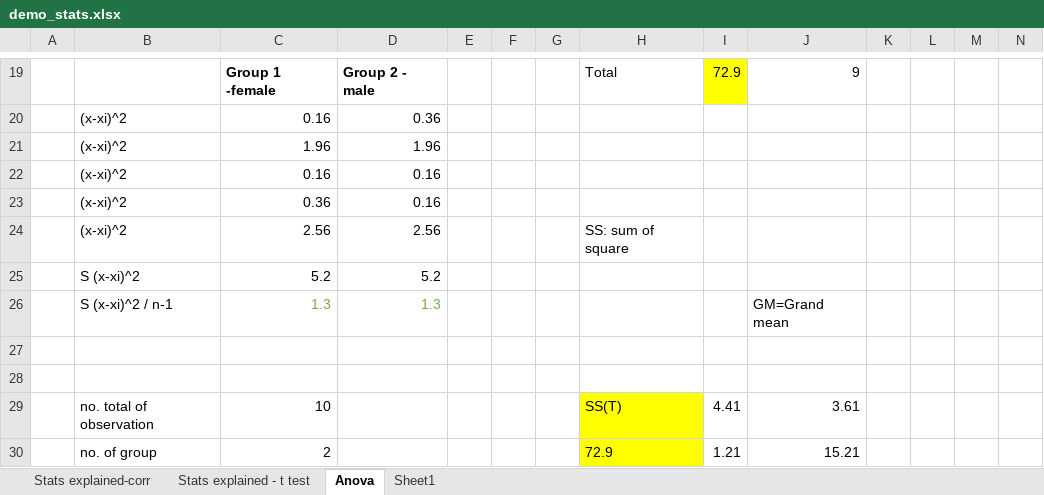
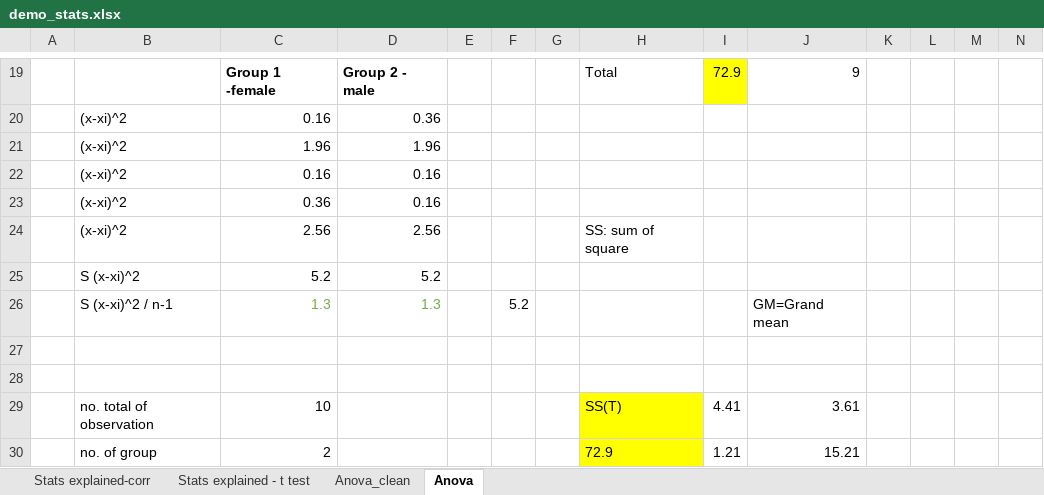
Before and after one commit to vianneydenis/OCEAN5098, an Excel workbook: 8a58a0ea3eb13bdbea53dfe957e0e06a7c315f2c/Data/demo_stats.xlsx, sheet Anova, drawn as a sheet; only a part is shown, gaps mark what is left out; values as stored, in another font and other column widths than the file's, no borders; charts and pictures not drawn; the diff names each change by its address in the sheet, - before the commit and + after, or states it on an @@ line.

```diff
--- a/8a58a0ea3eb13bdbea53dfe957e0e06a7c315f2c/Data/demo_stats.xlsx (sheet Anova)
+++ b/8a58a0ea3eb13bdbea53dfe957e0e06a7c315f2c/Data/demo_stats.xlsx (sheet Anova)
-sheet tab: Sheet1
+sheet tab: Anova_clean
@@ sheet tab order changed: Stats explained-corr | Stats explained - t test | Anova_clean | Anova @@
-F26: (empty)
+F26: 5.2
```
Also changed, not shown: sheet Anova_clean, charts or pictures, 14 other files.
